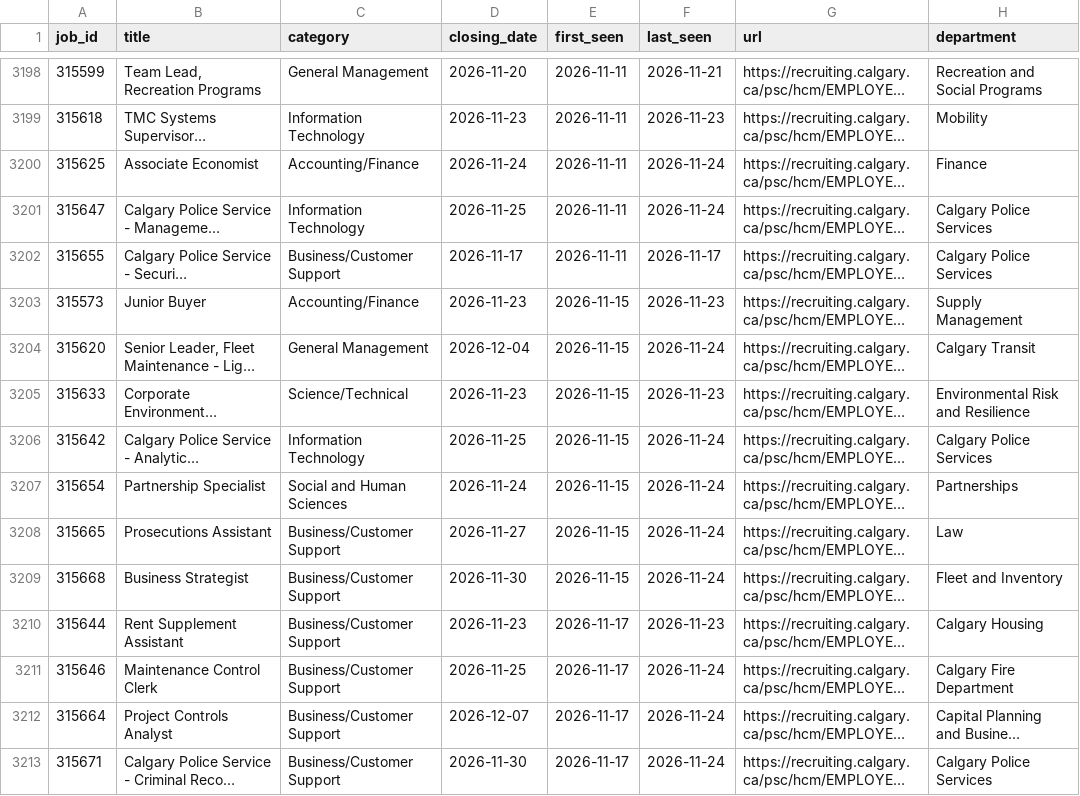
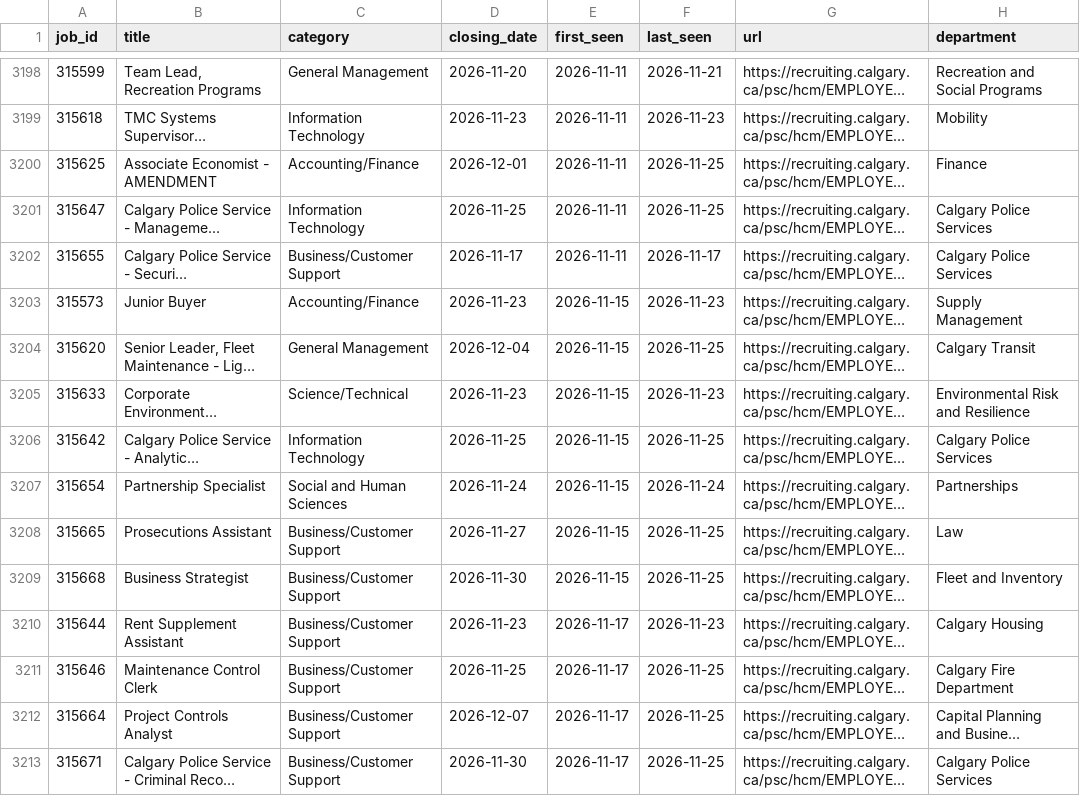
Before and after one commit to TrackingOurCash/YYC, a CSV file: data/jobs/postings.csv, drawn as a sheet; only a part is shown, gaps mark what is left out; long unchanged cells end in …; the diff covers the shown part only; the diff names each change by its address in the sheet, - before the commit and + after, or states it on an @@ line.

```diff
--- a/data/jobs/postings.csv
+++ b/data/jobs/postings.csv
-B3200 (title): Associate Economist
+B3200 (title): Associate Economist - AMENDMENT
-D3200 (closing_date): 2026-11-24
+D3200 (closing_date): 2026-12-01
-F3200:F3201 (last_seen): 2026-11-24
+F3200:F3201 (last_seen): 2026-11-25
-F3204 (last_seen): 2026-11-24
+F3204 (last_seen): 2026-11-25
-F3206 (last_seen): 2026-11-24
+F3206 (last_seen): 2026-11-25
-F3208:F3209 (last_seen): 2026-11-24
+F3208:F3209 (last_seen): 2026-11-25
-F3211:F3213 (last_seen): 2026-11-24
+F3211:F3213 (last_seen): 2026-11-25
```
Also changed, not shown: 5 added rows and 29 edited cells elsewhere in this file, data/grants/grants.csv, data/votes/minutes_meetings.csv, 7 other files.
